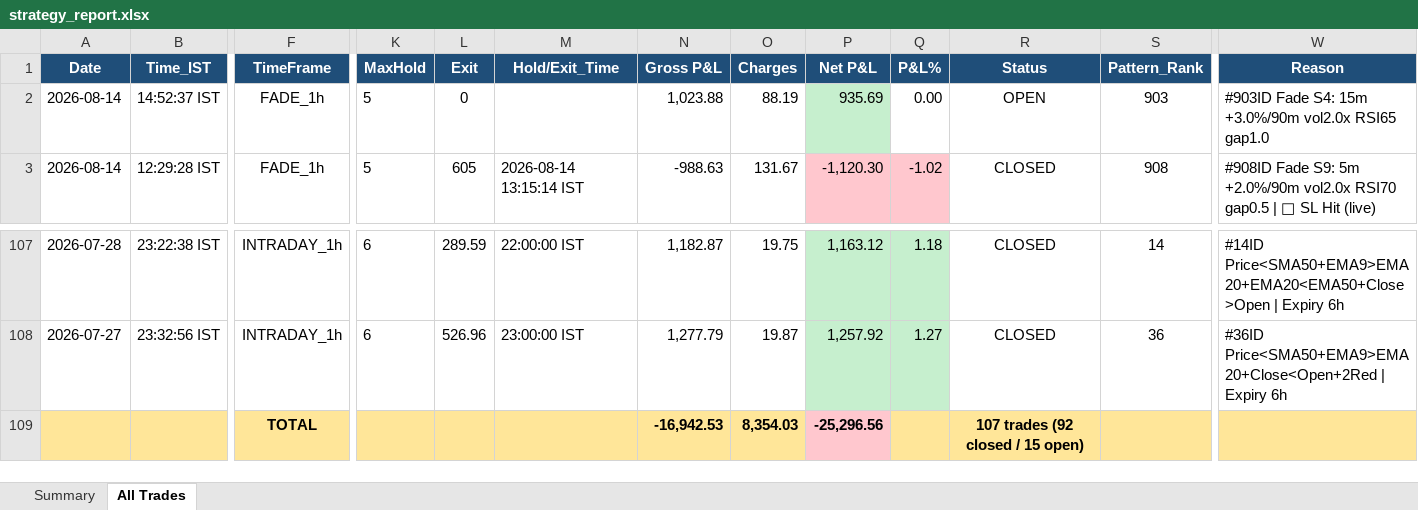
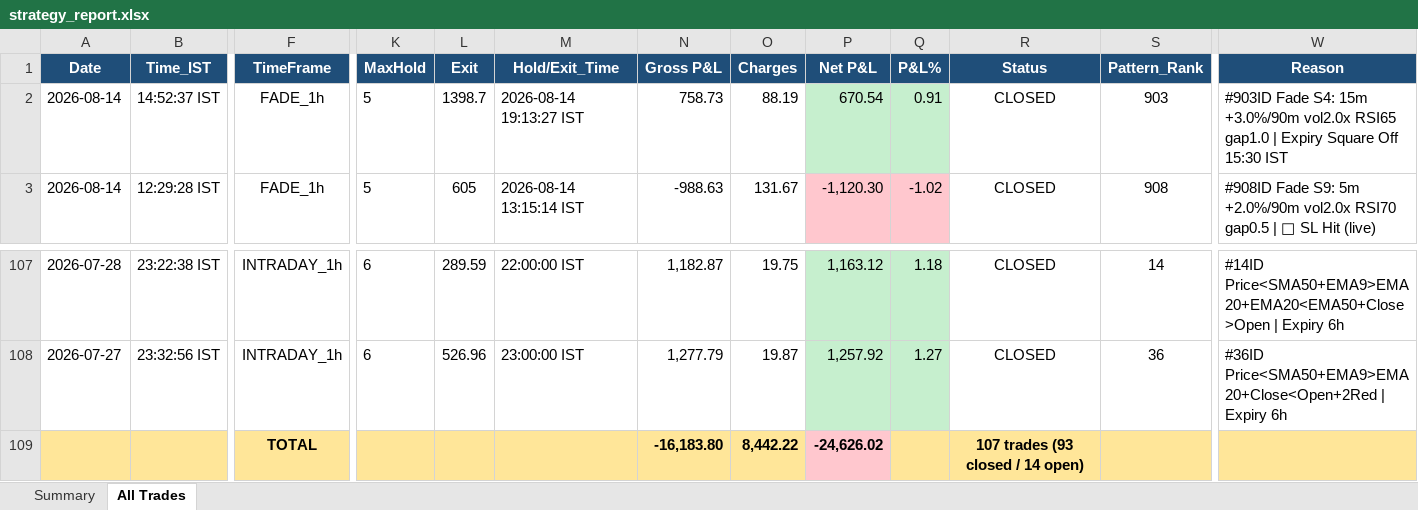
Before and after one commit to thokfoot/free-4-market-master, an Excel workbook: logs/strategy_report.xlsx, sheet All Trades, drawn as a sheet; only a part is shown, gaps mark what is left out; values as stored, in another font and other column widths than the file's, no borders; removed rows and columns are numbered as before the commit, all else as after; rows hold the shown columns only; the diff names each change by its address in the sheet, - before the commit and + after, or states it on an @@ line.

```diff
--- a/logs/strategy_report.xlsx (sheet All Trades)
+++ b/logs/strategy_report.xlsx (sheet All Trades)
-L2 (Exit): 0
+L2 (Exit): 1398.7
-M2 (Hold/Exit_Time): (empty)
+M2 (Hold/Exit_Time): 2026-08-14 19:13:27 IST
-N2 (Gross P&L): 1,023.88
+N2 (Gross P&L): 758.73
-P2 (Net P&L): 935.69
+P2 (Net P&L): 670.54
-Q2 (P&L%): 0.00
+Q2 (P&L%): 0.91
-Q2 fill: none
+Q2 fill: #C6EFCE
-R2 (Status): OPEN
+R2 (Status): CLOSED
-W2 (Reason): …RSI65 gap1.0
+W2 (Reason): …RSI65 gap1.0 | Expiry Square Off 15:30 IST
-row 109:  |  | TOTAL |  |  |  | -16,942.53 | 8,354.03 | -25,296.56 |  | 107 trades (92 closed / 15 open)
+row 109:  |  | TOTAL |  |  |  | -16,183.80 | 8,442.22 | -24,626.02 |  | 107 trades (93 closed / 14 open)
```
Also changed, not shown: sheet Summary.
